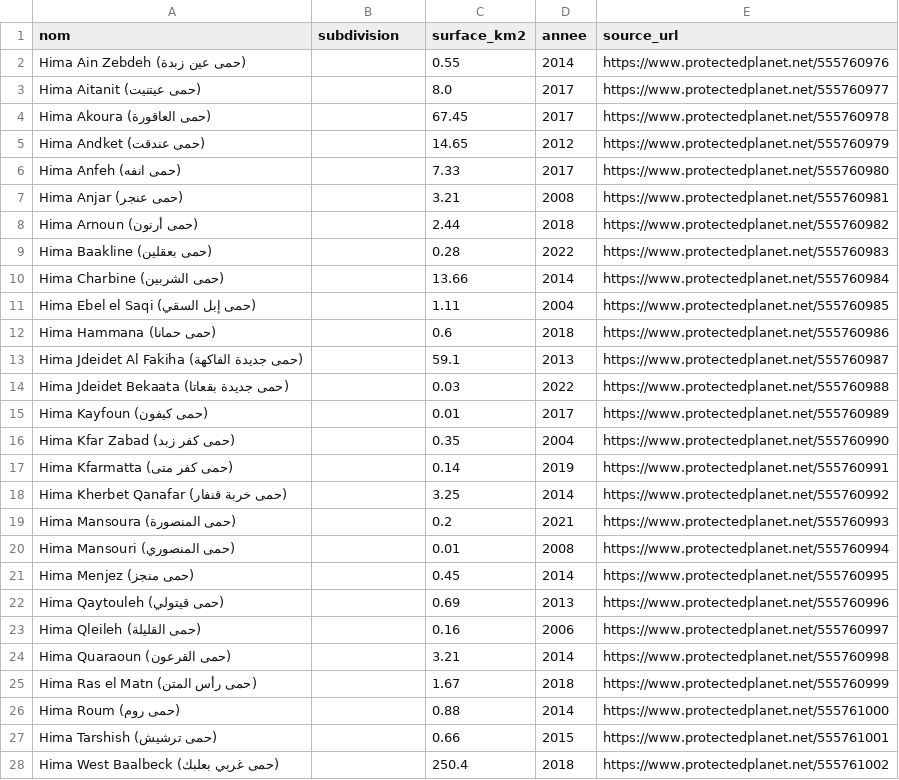
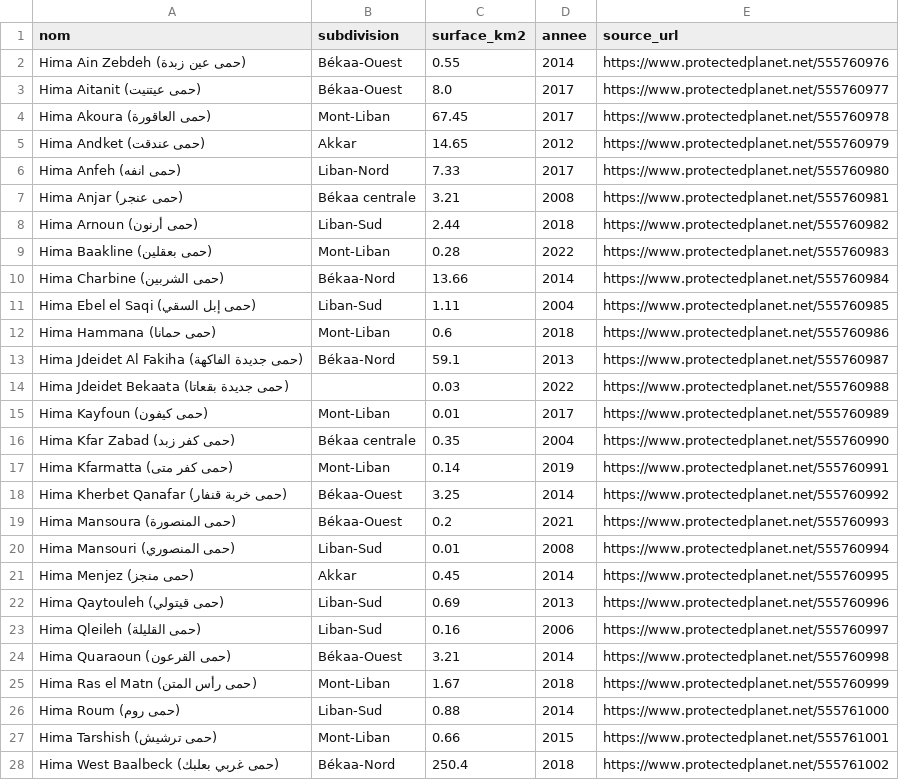
Before and after one commit to CedricMabilotte/communautes-actitude-org, a CSV file: data/tables/hima-liban.csv, drawn as a sheet.

```diff
--- a/data/tables/hima-liban.csv
+++ b/data/tables/hima-liban.csv
@@ -1,28 +1,28 @@
 nom,subdivision,surface_km2,annee,source_url
-Hima Ain Zebdeh (حمى عين زبدة),,0.55,2014,https://www.protectedplanet.net/555760976
-Hima Aitanit (حمى عيتنيت),,8.0,2017,https://www.protectedplanet.net/555760977
-Hima Akoura (حمى العاقورة),,67.45,2017,https://www.protectedplanet.net/555760978
-Hima Andket (حمى عندقت),,14.65,2012,https://www.protectedplanet.net/555760979
-Hima Anfeh (حمى انفه),,7.33,2017,https://www.protectedplanet.net/555760980
-Hima Anjar (حمى عنجر),,3.21,2008,https://www.protectedplanet.net/555760981
-Hima Arnoun (حمى أرنون),,2.44,2018,https://www.protectedplanet.net/555760982
-Hima Baakline (حمى بعقلين),,0.28,2022,https://www.protectedplanet.net/555760983
-Hima Charbine (حمى الشربين),,13.66,2014,https://www.protectedplanet.net/555760984
-Hima Ebel el Saqi (حمى إبل السقي),,1.11,2004,https://www.protectedplanet.net/555760985
-Hima Hammana (حمى حمانا),,0.6,2018,https://www.protectedplanet.net/555760986
-Hima Jdeidet Al Fakiha (حمى جديدة الفاكهة),,59.1,2013,https://www.protectedplanet.net/555760987
+Hima Ain Zebdeh (حمى عين زبدة),Békaa-Ouest,0.55,2014,https://www.protectedplanet.net/555760976
+Hima Aitanit (حمى عيتنيت),Békaa-Ouest,8.0,2017,https://www.protectedplanet.net/555760977
+Hima Akoura (حمى العاقورة),Mont-Liban,67.45,2017,https://www.protectedplanet.net/555760978
+Hima Andket (حمى عندقت),Akkar,14.65,2012,https://www.protectedplanet.net/555760979
+Hima Anfeh (حمى انفه),Liban-Nord,7.33,2017,https://www.protectedplanet.net/555760980
+Hima Anjar (حمى عنجر),Békaa centrale,3.21,2008,https://www.protectedplanet.net/555760981
+Hima Arnoun (حمى أرنون),Liban-Sud,2.44,2018,https://www.protectedplanet.net/555760982
+Hima Baakline (حمى بعقلين),Mont-Liban,0.28,2022,https://www.protectedplanet.net/555760983
+Hima Charbine (حمى الشربين),Békaa-Nord,13.66,2014,https://www.protectedplanet.net/555760984
+Hima Ebel el Saqi (حمى إبل السقي),Liban-Sud,1.11,2004,https://www.protectedplanet.net/555760985
+Hima Hammana (حمى حمانا),Mont-Liban,0.6,2018,https://www.protectedplanet.net/555760986
+Hima Jdeidet Al Fakiha (حمى جديدة الفاكهة),Békaa-Nord,59.1,2013,https://www.protectedplanet.net/555760987
 Hima Jdeidet Bekaata (حمى جديدة بقعاتا),,0.03,2022,https://www.protectedplanet.net/555760988
-Hima Kayfoun (حمى كيفون),,0.01,2017,https://www.protectedplanet.net/555760989
-Hima Kfar Zabad (حمى كفر زبد),,0.35,2004,https://www.protectedplanet.net/555760990
-Hima Kfarmatta (حمى كفر متى),,0.14,2019,https://www.protectedplanet.net/555760991
-Hima Kherbet Qanafar (حمى خربة قنفار),,3.25,2014,https://www.protectedplanet.net/555760992
-Hima Mansoura (حمى المنصورة),,0.2,2021,https://www.protectedplanet.net/555760993
-Hima Mansouri (حمى المنصوري),,0.01,2008,https://www.protectedplanet.net/555760994
-Hima Menjez (حمى منجز),,0.45,2014,https://www.protectedplanet.net/555760995
-Hima Qaytouleh (حمى قيتولي),,0.69,2013,https://www.protectedplanet.net/555760996
-Hima Qleileh (حمى القليلة),,0.16,2006,https://www.protectedplanet.net/555760997
-Hima Quaraoun (حمى القرعون),,3.21,2014,https://www.protectedplanet.net/555760998
-Hima Ras el Matn (حمى رأس المتن),,1.67,2018,https://www.protectedplanet.net/555760999
-Hima Roum (حمى روم),,0.88,2014,https://www.protectedplanet.net/555761000
-Hima Tarshish (حمى ترشيش),,0.66,2015,https://www.protectedplanet.net/555761001
-Hima West Baalbeck (حمى غربي بعلبك),,250.4,2018,https://www.protectedplanet.net/555761002
+Hima Kayfoun (حمى كيفون),Mont-Liban,0.01,2017,https://www.protectedplanet.net/555760989
+Hima Kfar Zabad (حمى كفر زبد),Békaa centrale,0.35,2004,https://www.protectedplanet.net/555760990
+Hima Kfarmatta (حمى كفر متى),Mont-Liban,0.14,2019,https://www.protectedplanet.net/555760991
+Hima Kherbet Qanafar (حمى خربة قنفار),Békaa-Ouest,3.25,2014,https://www.protectedplanet.net/555760992
+Hima Mansoura (حمى المنصورة),Békaa-Ouest,0.2,2021,https://www.protectedplanet.net/555760993
+Hima Mansouri (حمى المنصوري),Liban-Sud,0.01,2008,https://www.protectedplanet.net/555760994
+Hima Menjez (حمى منجز),Akkar,0.45,2014,https://www.protectedplanet.net/555760995
+Hima Qaytouleh (حمى قيتولي),Liban-Sud,0.69,2013,https://www.protectedplanet.net/555760996
+Hima Qleileh (حمى القليلة),Liban-Sud,0.16,2006,https://www.protectedplanet.net/555760997
+Hima Quaraoun (حمى القرعون),Békaa-Ouest,3.21,2014,https://www.protectedplanet.net/555760998
+Hima Ras el Matn (حمى رأس المتن),Mont-Liban,1.67,2018,https://www.protectedplanet.net/555760999
+Hima Roum (حمى روم),Liban-Sud,0.88,2014,https://www.protectedplanet.net/555761000
+Hima Tarshish (حمى ترشيش),Mont-Liban,0.66,2015,https://www.protectedplanet.net/555761001
+Hima West Baalbeck (حمى غربي بعلبك),Békaa-Nord,250.4,2018,https://www.protectedplanet.net/555761002
```
Also changed, not shown: data/tables/accords-decision-dripa-colombie-britannique.csv, data/tables/aires-protegees-communautaires-cambodge.csv, 53 other files.
